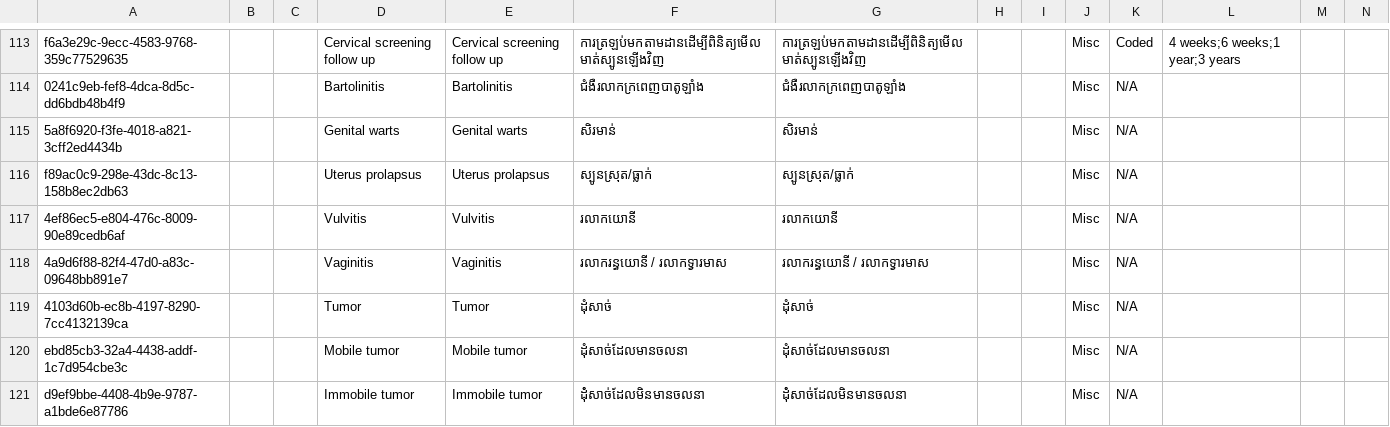
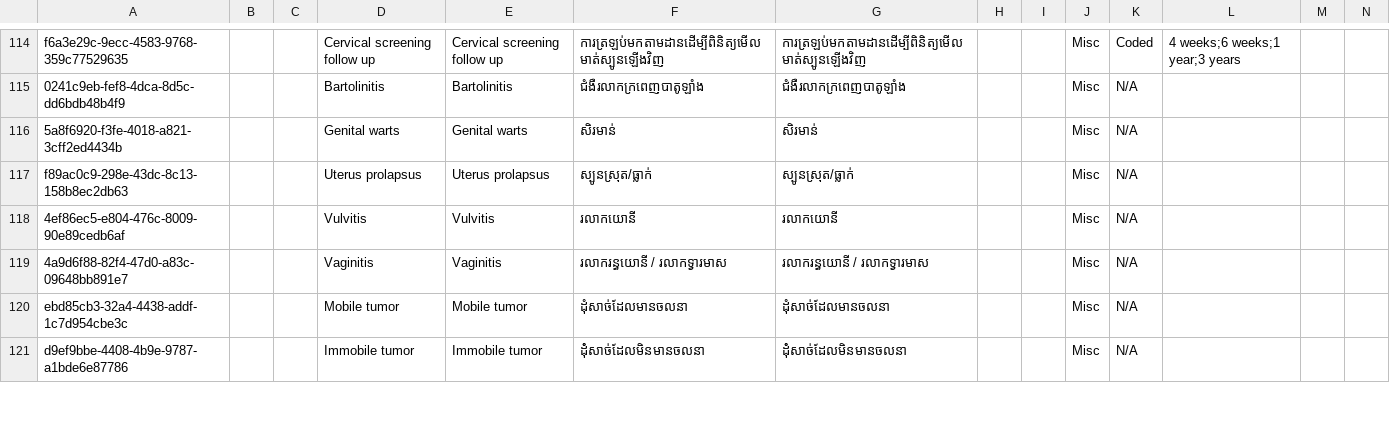
Before and after one commit to mekomsolutions/ozone-distro-cambodia, a CSV file: configs/openmrs/initializer_config/concepts/reproductive_history.csv, drawn as a sheet; only a part is shown, gaps mark what is left out; removed rows and columns are numbered as before the commit, all else as after; rows hold the shown columns only; the diff covers the shown part only; the diff names each change by its address in the sheet, - before the commit and + after, or states it on an @@ line.

```diff
--- a/configs/openmrs/initializer_config/concepts/reproductive_history.csv
+++ b/configs/openmrs/initializer_config/concepts/reproductive_history.csv
-row 119: 4103d60b-ec8b-4197-8290-7cc4132139ca |  |  | Tumor | Tumor | ដុំសាច់ | ដុំសាច់ |  |  | Misc | N/A
```
Also changed, not shown: 3 added rows and 15 edited cells elsewhere in this file, 1 other file.
